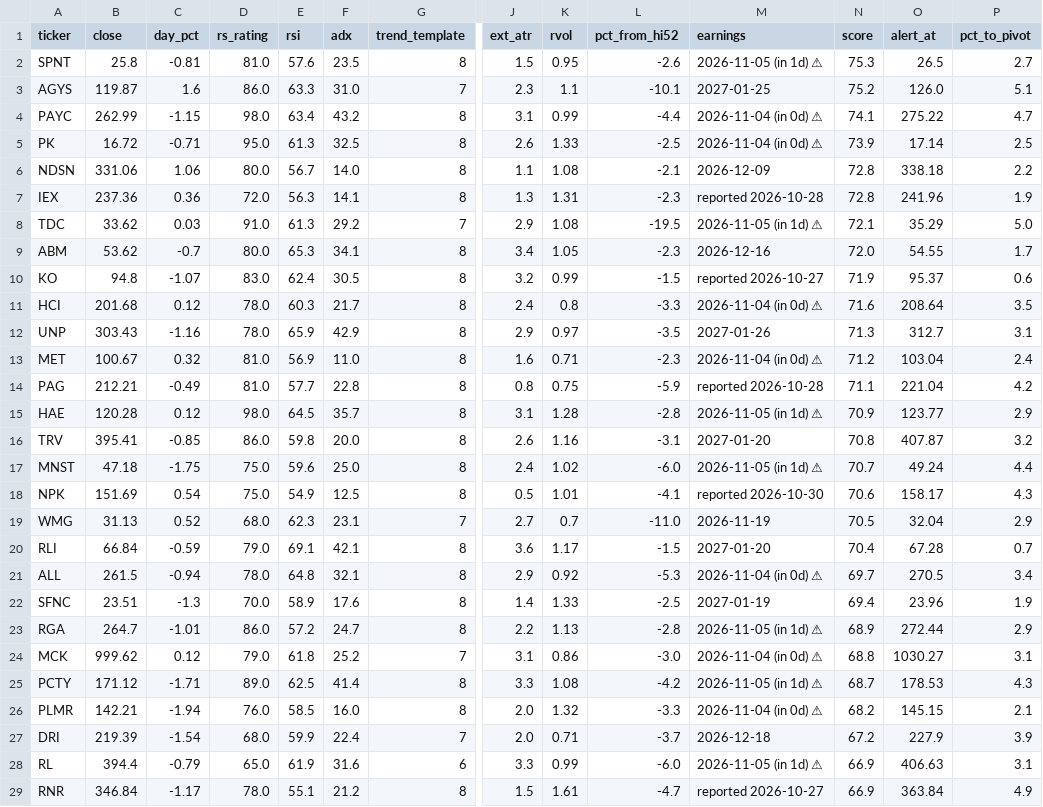
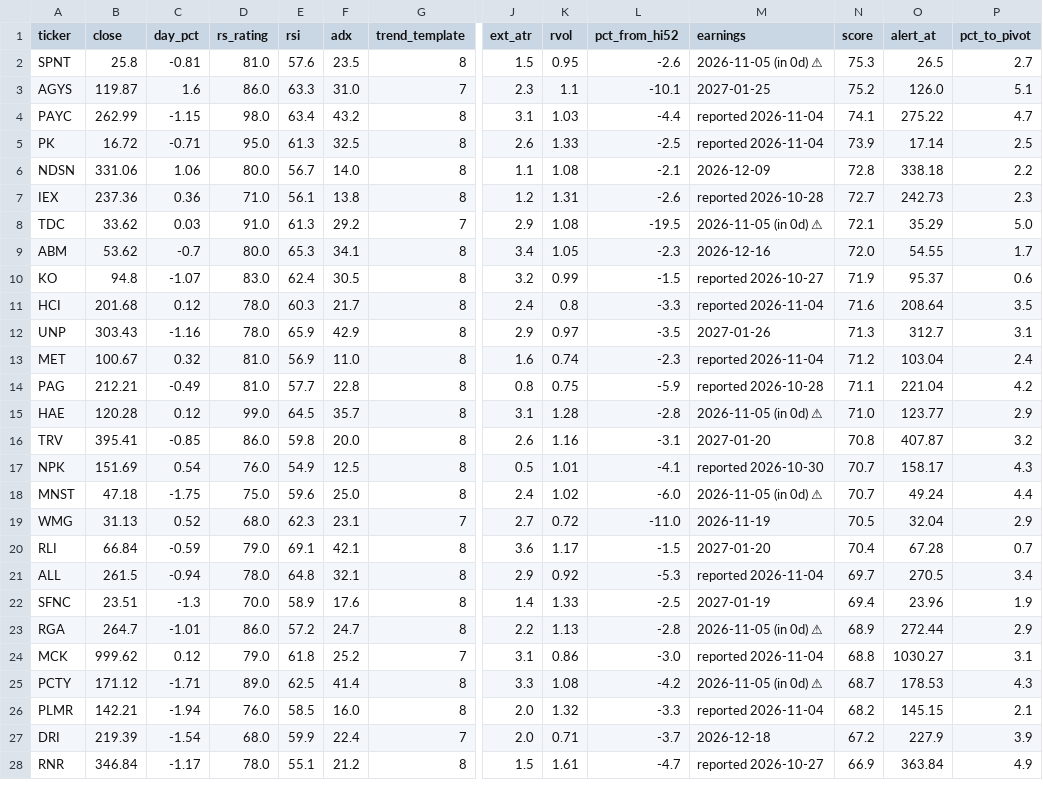
Before and after one commit to somashekarpoojahs/Stocks, a CSV file: scans/2026-11-03/watch_2026-11-03.csv, drawn as a sheet; only a part is shown, gaps mark what is left out; removed rows and columns are numbered as before the commit, all else as after; rows hold the shown columns only; the diff covers the shown part only; the diff names each change by its address in the sheet, - before the commit and + after, or states it on an @@ line.

```diff
--- a/scans/2026-11-03/watch_2026-11-03.csv
+++ b/scans/2026-11-03/watch_2026-11-03.csv
-M2 (earnings): 2026-11-05 (in 1d) ⚠
+M2 (earnings): 2026-11-05 (in 0d) ⚠
-K4 (rvol): 0.99
+K4 (rvol): 1.03
-M4:M5 (earnings): 2026-11-04 (in 0d) ⚠
+M4:M5 (earnings): reported 2026-11-04
-D7 (rs_rating): 72.0
+D7 (rs_rating): 71.0
-E7 (rsi): 56.3
+E7 (rsi): 56.1
-F7 (adx): 14.1
+F7 (adx): 13.8
-J7 (ext_atr): 1.3
+J7 (ext_atr): 1.2
-L7 (pct_from_hi52): -2.3
+L7 (pct_from_hi52): -2.6
-N7 (score): 72.8
+N7 (score): 72.7
-O7 (alert_at): 241.96
+O7 (alert_at): 242.73
-P7 (pct_to_pivot): 1.9
+P7 (pct_to_pivot): 2.3
-M8 (earnings): 2026-11-05 (in 1d) ⚠
+M8 (earnings): 2026-11-05 (in 0d) ⚠
-M11 (earnings): 2026-11-04 (in 0d) ⚠
+M11 (earnings): reported 2026-11-04
-K13 (rvol): 0.71
+K13 (rvol): 0.74
-M13 (earnings): 2026-11-04 (in 0d) ⚠
+M13 (earnings): reported 2026-11-04
-D15 (rs_rating): 98.0
+D15 (rs_rating): 99.0
-M15 (earnings): 2026-11-05 (in 1d) ⚠
+M15 (earnings): 2026-11-05 (in 0d) ⚠
-N15 (score): 70.9
+N15 (score): 71.0
+row 17: NPK | 151.69 | 0.54 | 76.0 | 54.9 | 12.5 | 8 | 0.5 | 1.01 | -4.1 | reported 2026-10-30 | 70.7 | 158.17 | 4.3
-M18 (earnings): 2026-11-05 (in 1d) ⚠
+M18 (earnings): 2026-11-05 (in 0d) ⚠
-row 18: NPK | 151.69 | 0.54 | 75.0 | 54.9 | 12.5 | 8 | 0.5 | 1.01 | -4.1 | reported 2026-10-30 | 70.6 | 158.17 | 4.3
-K19 (rvol): 0.7
+K19 (rvol): 0.72
-M21 (earnings): 2026-11-04 (in 0d) ⚠
+M21 (earnings): reported 2026-11-04
-M23 (earnings): 2026-11-05 (in 1d) ⚠
+M23 (earnings): 2026-11-05 (in 0d) ⚠
-M24 (earnings): 2026-11-04 (in 0d) ⚠
+M24 (earnings): reported 2026-11-04
-M25 (earnings): 2026-11-05 (in 1d) ⚠
+M25 (earnings): 2026-11-05 (in 0d) ⚠
-M26 (earnings): 2026-11-04 (in 0d) ⚠
+M26 (earnings): reported 2026-11-04
-row 28: RL | 394.4 | -0.79 | 65.0 | 61.9 | 31.6 | 6 | 3.3 | 0.99 | -6.0 | 2026-11-05 (in 1d) ⚠ | 66.9 | 406.63 | 3.1
```
Also changed, not shown: 1 added row and 1 edited cell elsewhere in this file, scans/2026-11-03/restart_watch_2026-11-03.csv, scans/2026-11-03/restarts_2026-11-03.csv, 11 other files.
